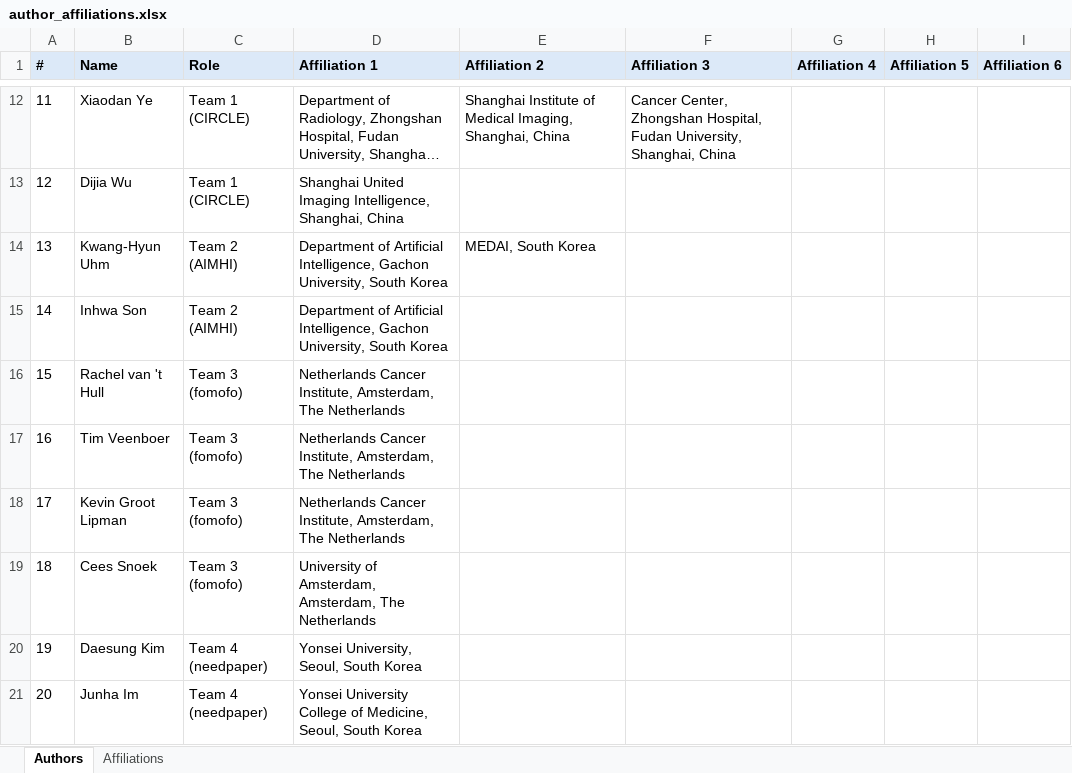
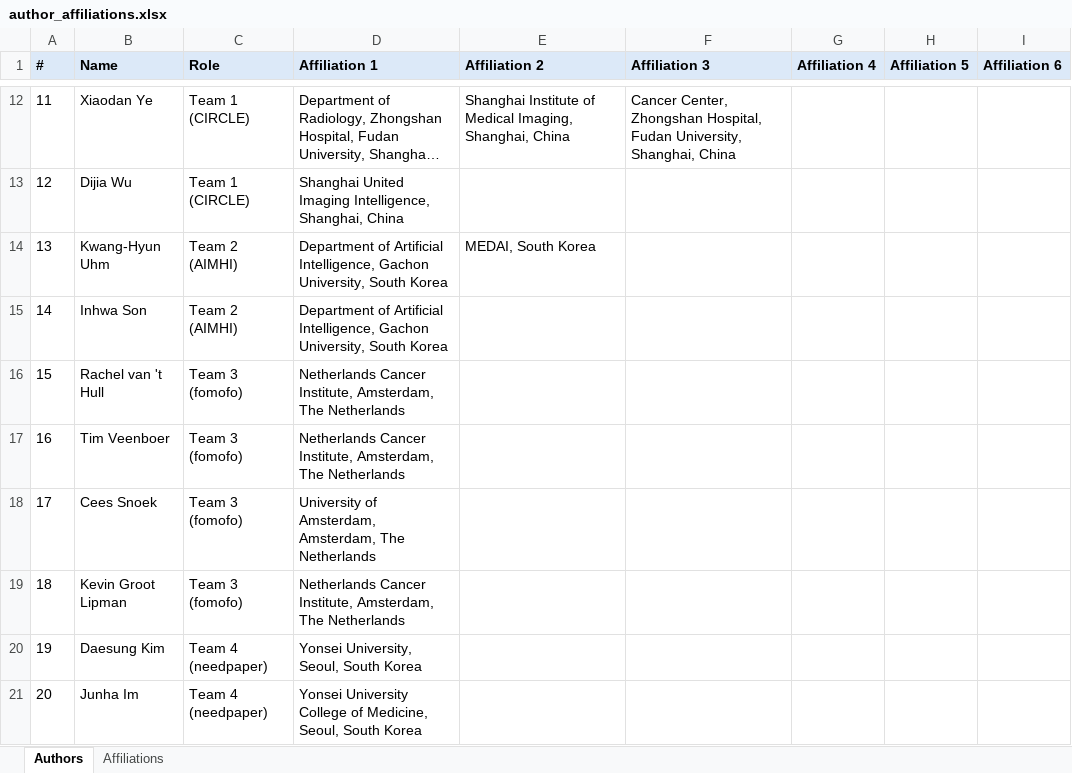
Before and after one commit to MohammedSB/rexgrounding-challenge-paper, an Excel workbook: paper/author_affiliations.xlsx, sheet Authors, drawn as a sheet; only a part is shown, gaps mark what is left out; long unchanged cells end in …; values as stored, in another font and other column widths than the file's, no borders; the diff names each change by its address in the sheet, - before the commit and + after, or states it on an @@ line.

```diff
--- a/paper/author_affiliations.xlsx (sheet Authors)
+++ b/paper/author_affiliations.xlsx (sheet Authors)
-B18 (Name): Kevin Groot Lipman
+B18 (Name): Cees Snoek
-D18 (Affiliation 1): Netherlands Cancer Institute, Amsterdam, The…
+D18 (Affiliation 1): University of Amsterdam, Amsterdam, The…
-B19 (Name): Cees Snoek
+B19 (Name): Kevin Groot Lipman
-D19 (Affiliation 1): University of Amsterdam, Amsterdam, The…
+D19 (Affiliation 1): Netherlands Cancer Institute, Amsterdam, The…
```
Also changed, not shown: 2 other files.
